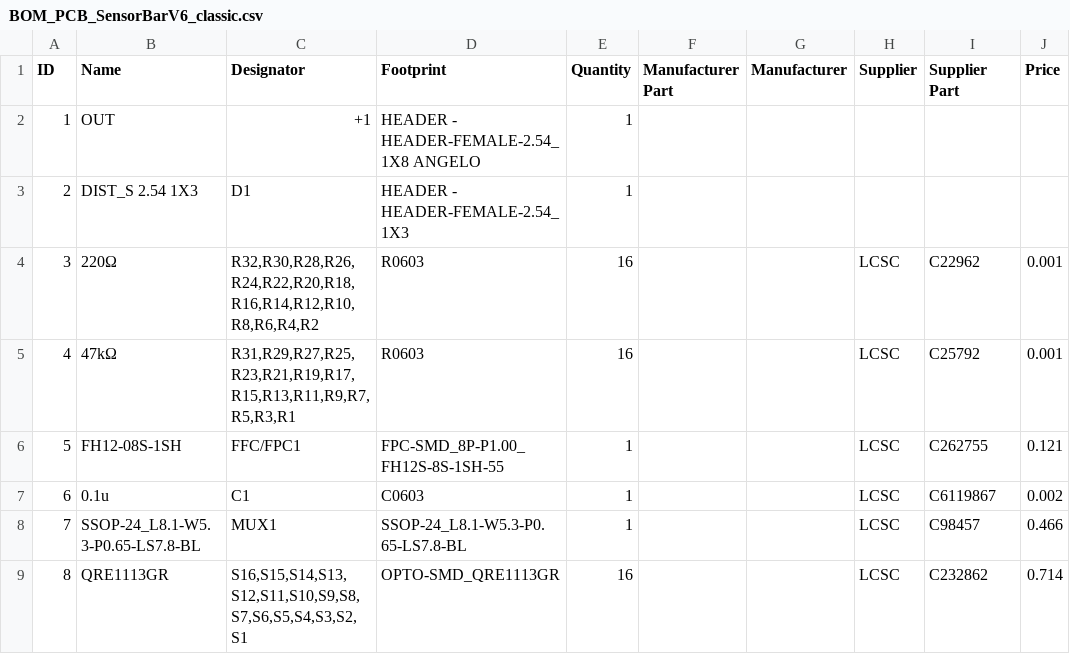
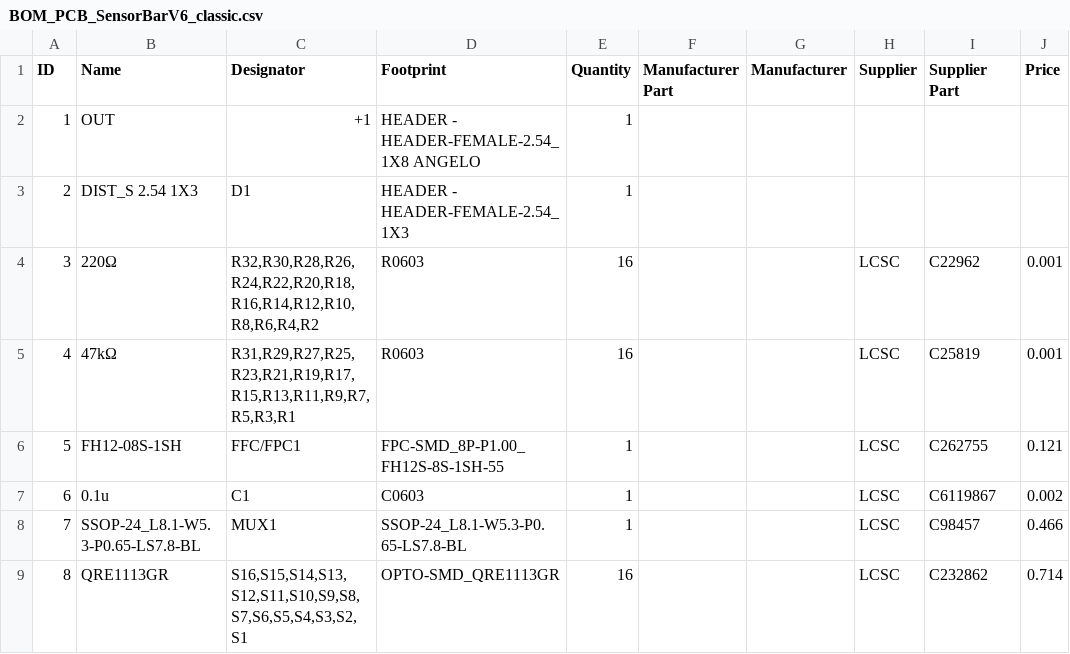
Before and after one commit to andreipopescufilimon/Line-Follower-16-Sensors-Bar-with-Multiplexor, a CSV file: production-files/classic_version/BOM_PCB_SensorBarV6_classic.csv, drawn as a sheet; the diff names each change by its address in the sheet, - before the commit and + after, or states it on an @@ line.

Commit message:
Update BOM_PCB_SensorBarV6_classic.csv

```diff
--- a/production-files/classic_version/BOM_PCB_SensorBarV6_classic.csv
+++ b/production-files/classic_version/BOM_PCB_SensorBarV6_classic.csv
-I5 (Supplier Part): C25792
+I5 (Supplier Part): C25819
```
